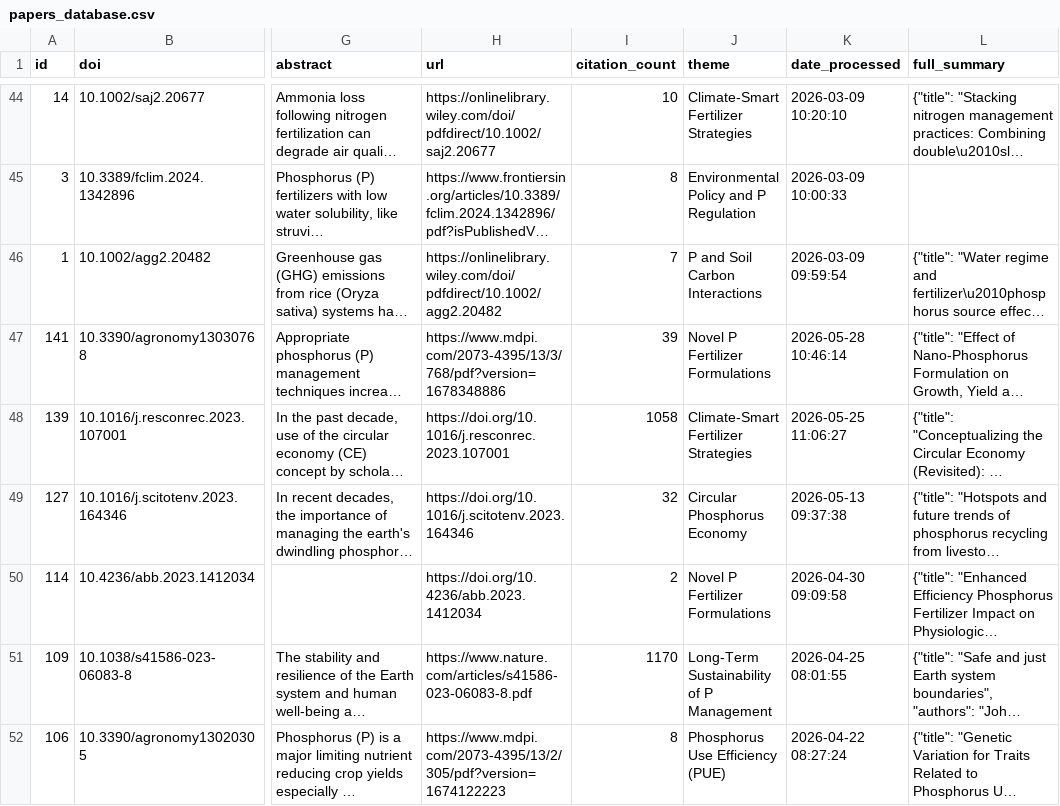
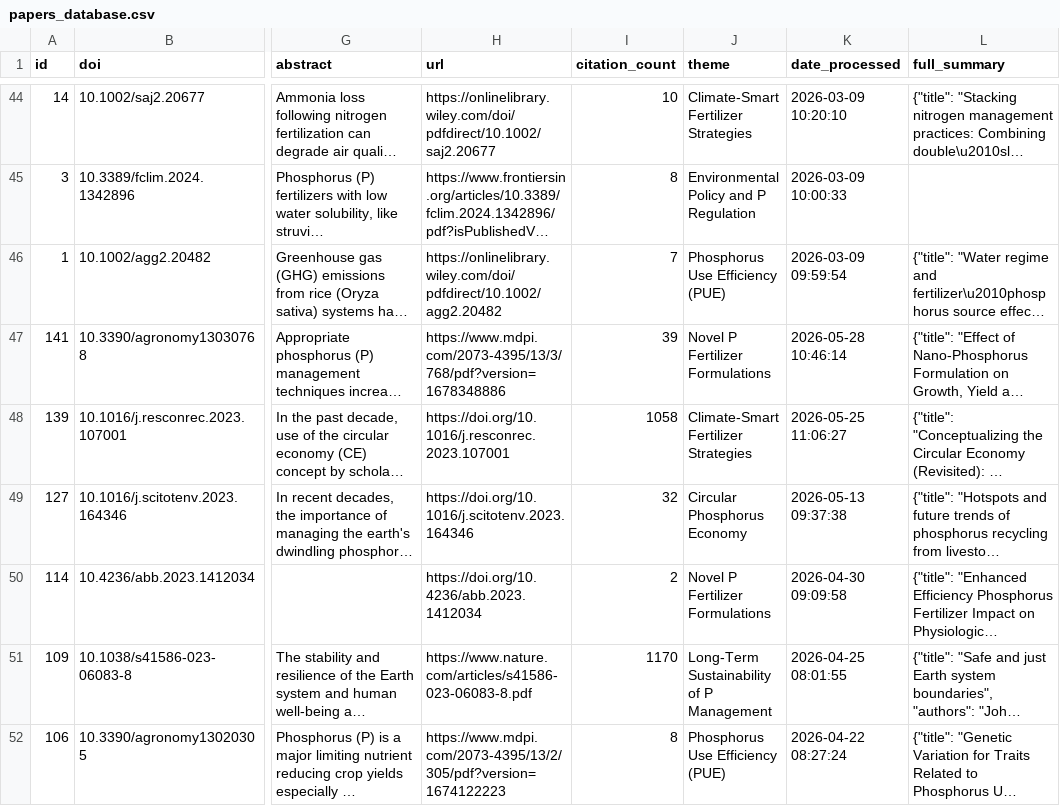
Before and after one commit to medboullouz1-alt/phosphorus-research-agent-, a CSV file: data/papers_database.csv, drawn as a sheet; only a part is shown, gaps mark what is left out; long unchanged cells end in …; the diff names each change by its address in the sheet, - before the commit and + after, or states it on an @@ line.

```diff
--- a/data/papers_database.csv
+++ b/data/papers_database.csv
-J46 (theme): P and Soil Carbon Interactions
+J46 (theme): Phosphorus Use Efficiency (PUE)
```
Also changed, not shown: 2 other files.
